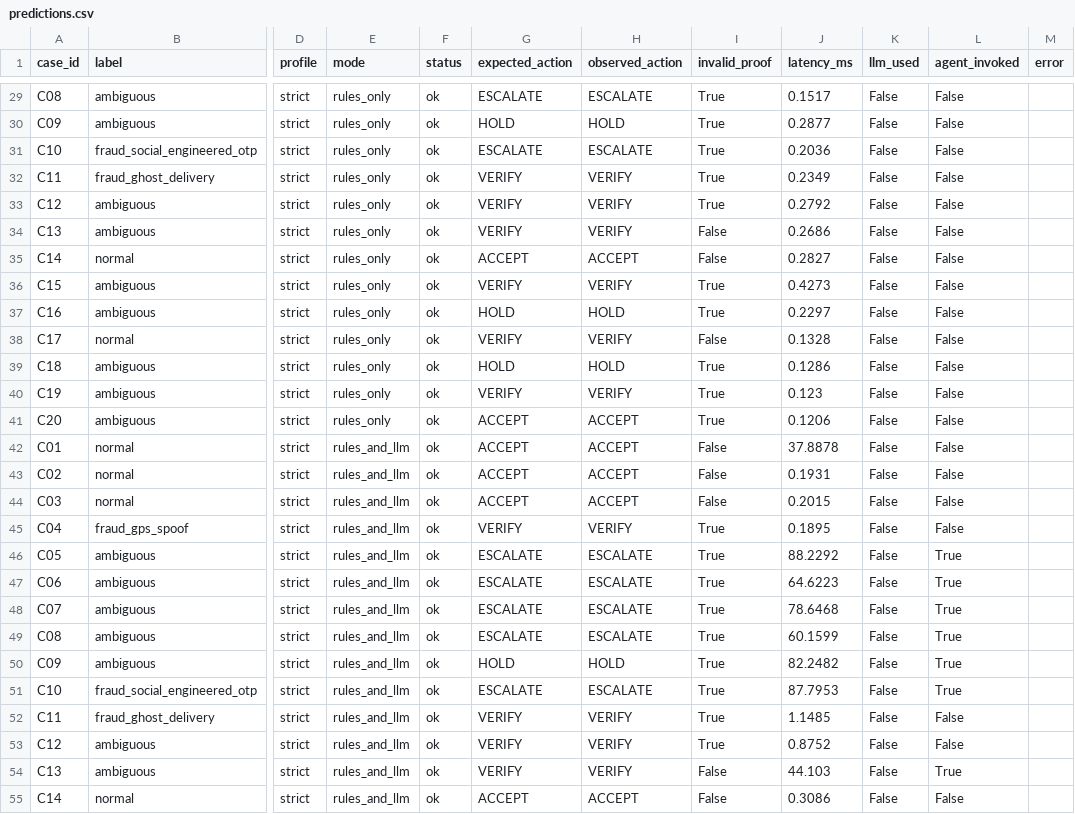
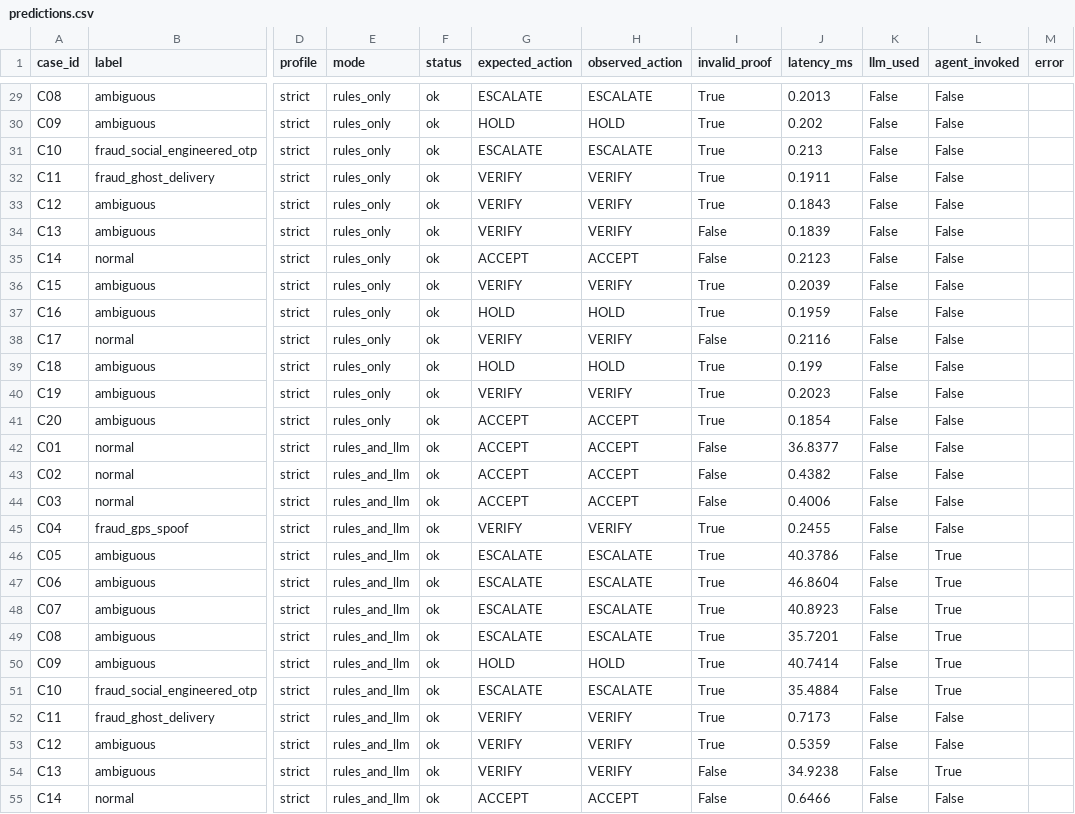
Before and after one commit to koguuu/zer0Track, a CSV file: evaluation/results/predictions.csv, drawn as a sheet; only a part is shown, gaps mark what is left out; the diff covers the shown part only; the diff names each change by its address in the sheet, - before the commit and + after, or states it on an @@ line.

```diff
--- a/evaluation/results/predictions.csv
+++ b/evaluation/results/predictions.csv
-J29 (latency_ms): 0.1517
+J29 (latency_ms): 0.2013
-J30 (latency_ms): 0.2877
+J30 (latency_ms): 0.202
-J31 (latency_ms): 0.2036
+J31 (latency_ms): 0.213
-J32 (latency_ms): 0.2349
+J32 (latency_ms): 0.1911
-J33 (latency_ms): 0.2792
+J33 (latency_ms): 0.1843
-J34 (latency_ms): 0.2686
+J34 (latency_ms): 0.1839
-J35 (latency_ms): 0.2827
+J35 (latency_ms): 0.2123
-J36 (latency_ms): 0.4273
+J36 (latency_ms): 0.2039
-J37 (latency_ms): 0.2297
+J37 (latency_ms): 0.1959
-J38 (latency_ms): 0.1328
+J38 (latency_ms): 0.2116
-J39 (latency_ms): 0.1286
+J39 (latency_ms): 0.199
-J40 (latency_ms): 0.123
+J40 (latency_ms): 0.2023
-J41 (latency_ms): 0.1206
+J41 (latency_ms): 0.1854
-J42 (latency_ms): 37.8878
+J42 (latency_ms): 36.8377
-J43 (latency_ms): 0.1931
+J43 (latency_ms): 0.4382
-J44 (latency_ms): 0.2015
+J44 (latency_ms): 0.4006
-J45 (latency_ms): 0.1895
+J45 (latency_ms): 0.2455
-J46 (latency_ms): 88.2292
+J46 (latency_ms): 40.3786
-J47 (latency_ms): 64.6223
+J47 (latency_ms): 46.8604
-J48 (latency_ms): 78.6468
+J48 (latency_ms): 40.8923
-J49 (latency_ms): 60.1599
+J49 (latency_ms): 35.7201
-J50 (latency_ms): 82.2482
+J50 (latency_ms): 40.7414
-J51 (latency_ms): 87.7953
+J51 (latency_ms): 35.4884
-J52 (latency_ms): 1.1485
+J52 (latency_ms): 0.7173
-J53 (latency_ms): 0.8752
+J53 (latency_ms): 0.5359
-J54 (latency_ms): 44.103
+J54 (latency_ms): 34.9238
-J55 (latency_ms): 0.3086
+J55 (latency_ms): 0.6466
```
Also changed, not shown: 156 edited cells elsewhere in this file, evaluation/results/metrics.csv, 4 other files.
